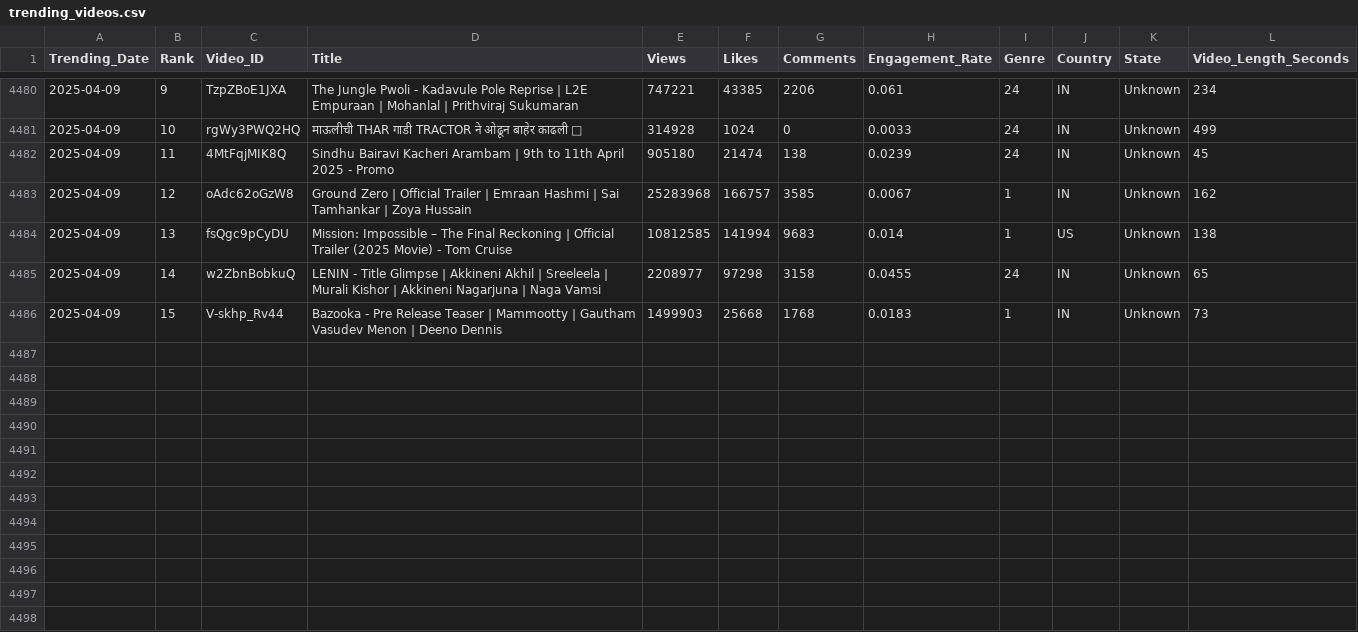
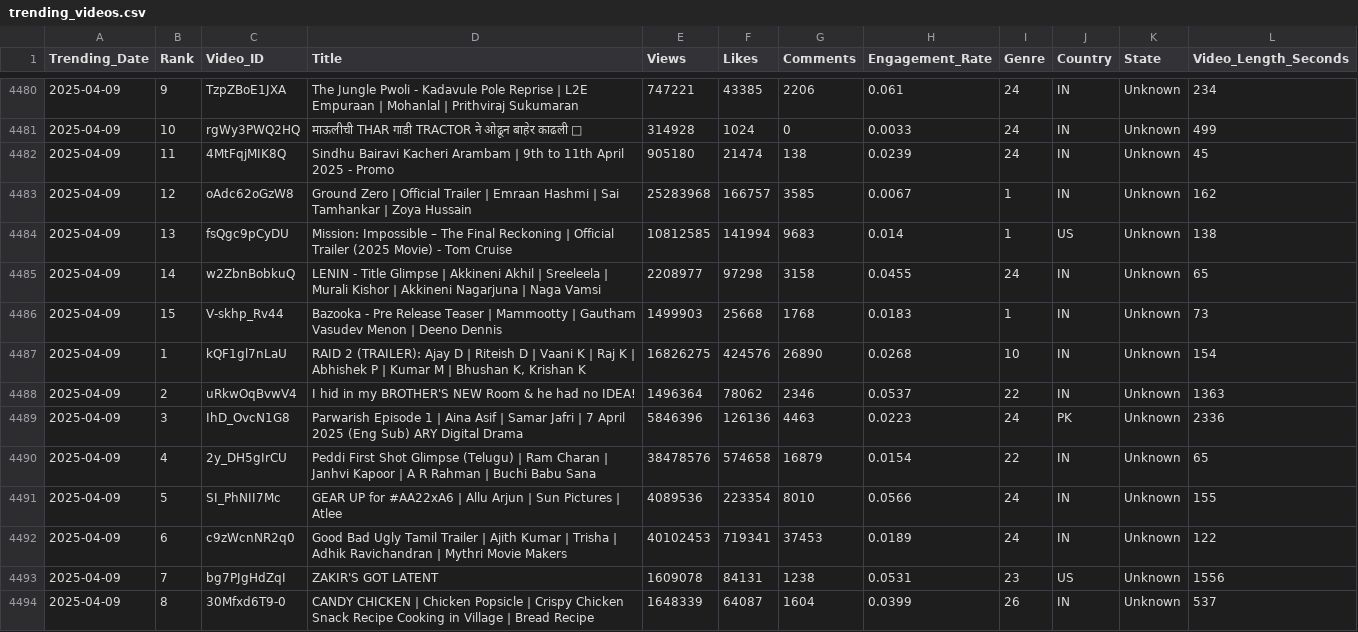
Before and after one commit to Sugesh-Raj/youtube-trend-analysis, a CSV file: trending_videos.csv, drawn as a sheet; only a part is shown, gaps mark what is left out; the diff covers the shown part only; the diff names each change by its address in the sheet, - before the commit and + after, or states it on an @@ line.

```diff
--- a/trending_videos.csv
+++ b/trending_videos.csv
+row 4487: 2025-04-09 | 1 | kQF1gl7nLaU | RAID 2 (TRAILER): Ajay D | Riteish D | Vaani K | Raj K | Abhishek P | Kumar M | Bhushan K, Krishan K | 16826275 | 424576 | 26890 | 0.0268 | 10 | IN | Unknown | 154
+row 4488: 2025-04-09 | 2 | uRkwOqBvwV4 | I hid in my BROTHER'S NEW Room & he had no IDEA! | 1496364 | 78062 | 2346 | 0.0537 | 22 | IN | Unknown | 1363
+row 4489: 2025-04-09 | 3 | IhD_OvcN1G8 | Parwarish Episode 1 | Aina Asif | Samar Jafri | 7 April 2025 (Eng Sub) ARY Digital Drama | 5846396 | 126136 | 4463 | 0.0223 | 24 | PK | Unknown | 2336
+row 4490: 2025-04-09 | 4 | 2y_DH5gIrCU | Peddi First Shot Glimpse (Telugu) | Ram Charan | Janhvi Kapoor | A R Rahman | Buchi Babu Sana | 38478576 | 574658 | 16879 | 0.0154 | 22 | IN | Unknown | 65
+row 4491: 2025-04-09 | 5 | SI_PhNII7Mc | GEAR UP for #AA22xA6 | Allu Arjun | Sun Pictures | Atlee | 4089536 | 223354 | 8010 | 0.0566 | 24 | IN | Unknown | 155
+row 4492: 2025-04-09 | 6 | c9zWcnNR2q0 | Good Bad Ugly Tamil Trailer | Ajith Kumar | Trisha | Adhik Ravichandran | Mythri Movie Makers | 40102453 | 719341 | 37453 | 0.0189 | 24 | IN | Unknown | 122
+row 4493: 2025-04-09 | 7 | bg7PJgHdZqI | ZAKIR'S GOT LATENT | 1609078 | 84131 | 1238 | 0.0531 | 23 | US | Unknown | 1556
+row 4494: 2025-04-09 | 8 | 30Mfxd6T9-0 | CANDY CHICKEN | Chicken Popsicle | Crispy Chicken Snack Recipe Cooking in Village | Bread Recipe | 1648339 | 64087 | 1604 | 0.0399 | 26 | IN | Unknown | 537
```
Also changed, not shown: 7 added rows elsewhere in this file.
